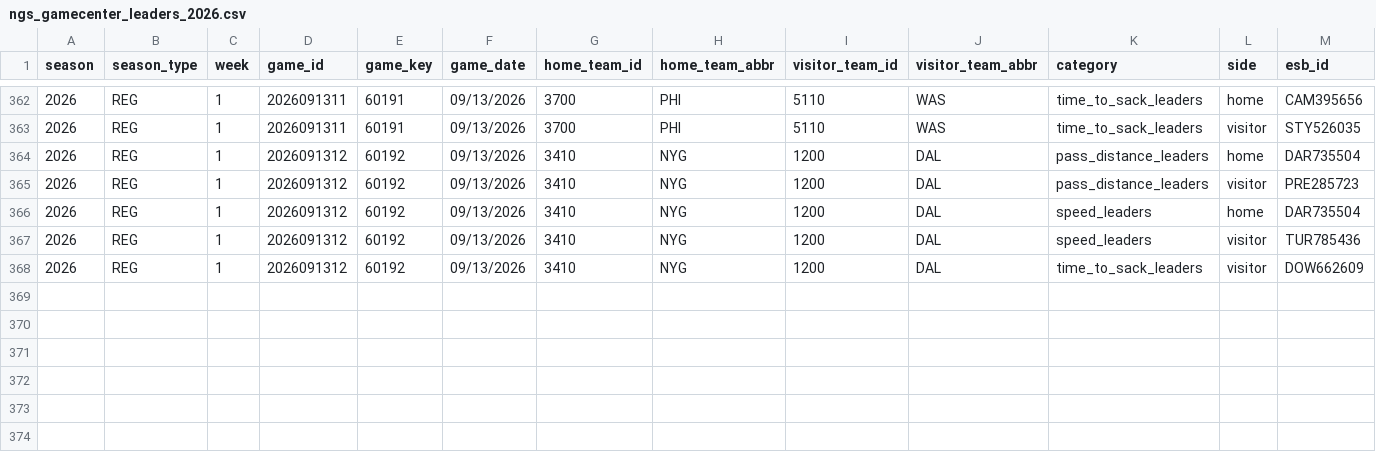
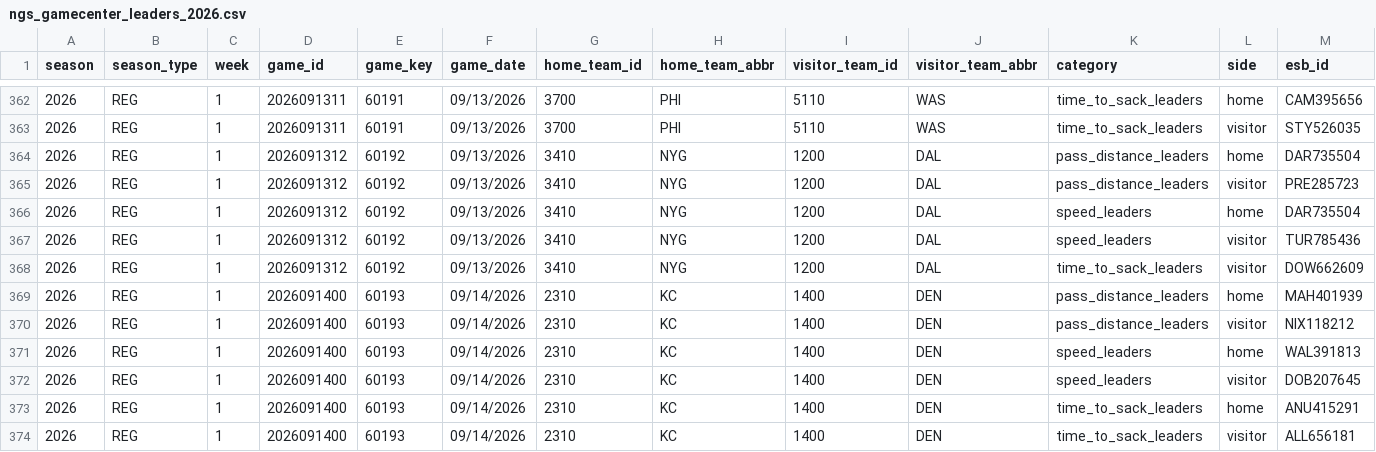
Before and after one commit to sportsdataverse/nfl-ngs-data, a CSV file: ngs/gamecenter_leaders/csv/ngs_gamecenter_leaders_2026.csv, drawn as a sheet; only a part is shown, gaps mark what is left out; rows hold the shown columns only; the diff names each change by its address in the sheet, - before the commit and + after, or states it on an @@ line.

```diff
--- a/ngs/gamecenter_leaders/csv/ngs_gamecenter_leaders_2026.csv
+++ b/ngs/gamecenter_leaders/csv/ngs_gamecenter_leaders_2026.csv
+row 369: 2026 | REG | 1 | 2026091400 | 60193 | 09/14/2026 | 2310 | KC | 1400 | DEN | pass_distance_leaders | home | MAH401939
+row 370: 2026 | REG | 1 | 2026091400 | 60193 | 09/14/2026 | 2310 | KC | 1400 | DEN | pass_distance_leaders | visitor | NIX118212
+row 371: 2026 | REG | 1 | 2026091400 | 60193 | 09/14/2026 | 2310 | KC | 1400 | DEN | speed_leaders | home | WAL391813
+row 372: 2026 | REG | 1 | 2026091400 | 60193 | 09/14/2026 | 2310 | KC | 1400 | DEN | speed_leaders | visitor | DOB207645
+row 373: 2026 | REG | 1 | 2026091400 | 60193 | 09/14/2026 | 2310 | KC | 1400 | DEN | time_to_sack_leaders | home | ANU415291
+row 374: 2026 | REG | 1 | 2026091400 | 60193 | 09/14/2026 | 2310 | KC | 1400 | DEN | time_to_sack_leaders | visitor | ALL656181
```
Also changed, not shown: ngs/gamecenter_pass_rushers/csv/ngs_gamecenter_pass_rushers_2026.csv, ngs/gamecenter_receivers/csv/ngs_gamecenter_receivers_2026.csv, 40 other files.
